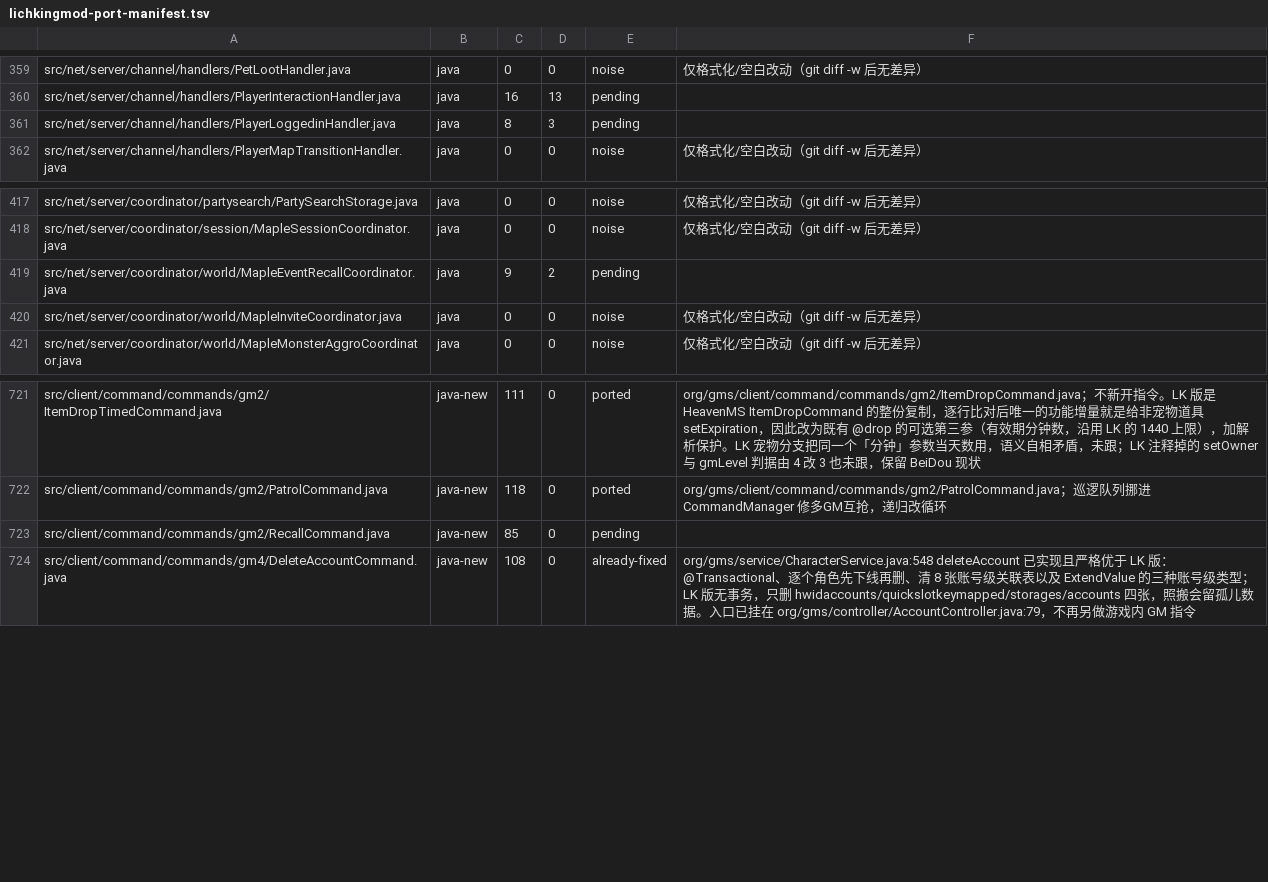
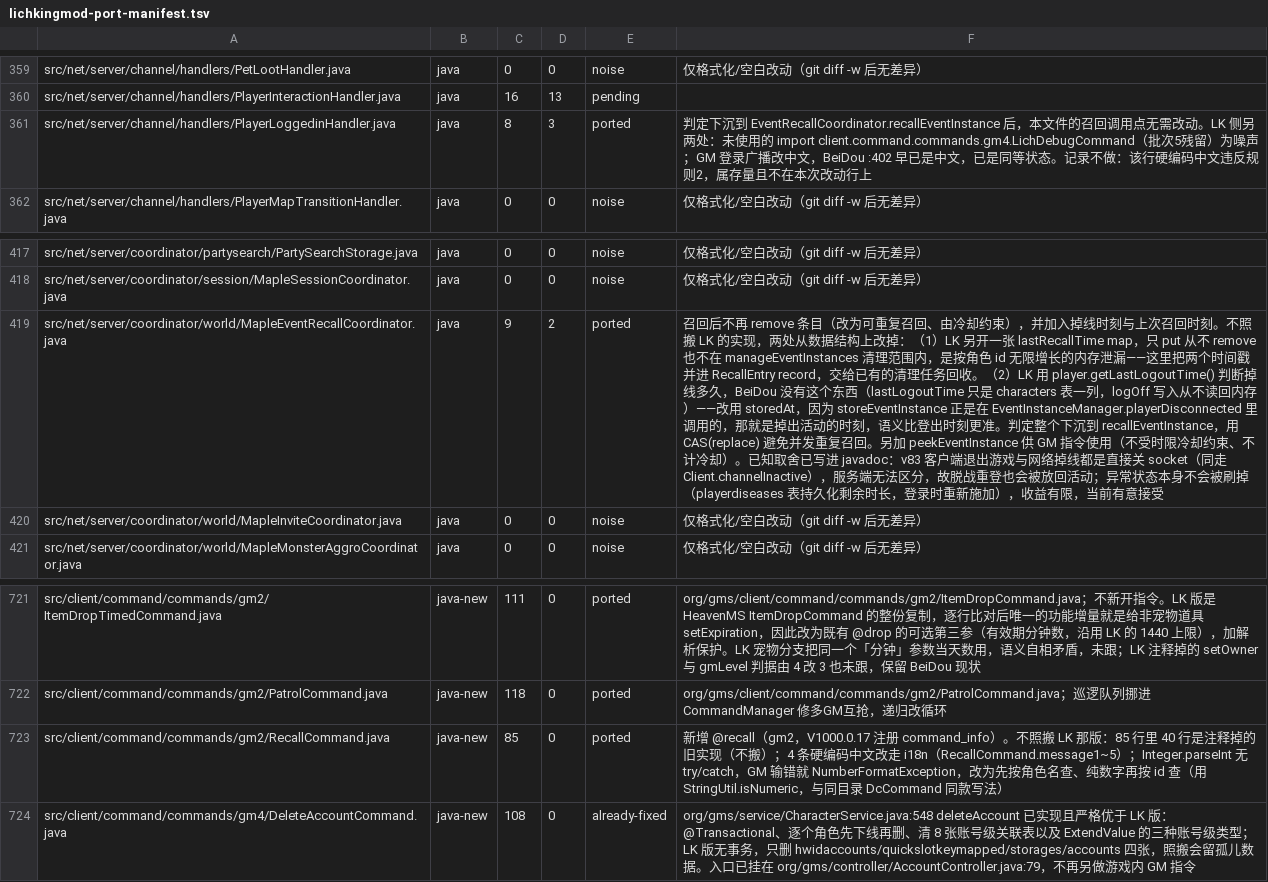
Before and after one commit to liqingnz/BeiDou-Server-Mod, a TSV file: docs/lichkingmod-port-manifest.tsv, drawn as a sheet; only a part is shown, gaps mark what is left out; the diff names each change by its address in the sheet, - before the commit and + after, or states it on an @@ line.

```diff
--- a/docs/lichkingmod-port-manifest.tsv
+++ b/docs/lichkingmod-port-manifest.tsv
-E361: pending
+E361: ported
-F361: (empty)
+F361: 判定下沉到 EventRecallCoordinator.recallEventInstance 后，本文件的召回调用点无需改动。LK 侧另两处：未使用的 import client.command.commands.gm4.LichDebugCommand（批次5残留）为噪声；GM 登录广播改中文，BeiDou :402 早已是中文，已是同等状态。记录不做：该行硬编码中文违反规则2，属存量且不在本次改动行上
-E419: pending
+E419: ported
-F419: (empty)
+F419: 召回后不再 remove 条目（改为可重复召回、由冷却约束），并加入掉线时刻与上次召回时刻。不照搬 LK 的实现，两处从数据结构上改掉：（1）LK 另开一张 lastRecallTime map，只 put 从不 remove 也不在 manageEventInstances 清理范围内，是按角色 id 无限增长的内存泄漏——这里把两个时间戳并进 RecallEntry record，交给已有的清理任务回收。（2）LK 用 player.getLastLogoutTime() 判断掉线多久，BeiDou 没有这个东西（lastLogoutTime 只是 characters 表一列，logOff 写入从不读回内存）——改用 storedAt，因为 storeEventInstance 正是在 EventInstanceManager.playerDisconnected 里调用的，那就是掉出活动的时刻，语义比登出时刻更准。判定整个下沉到 recallEventInstance，用 CAS(replace) 避免并发重复召回。另加 peekEventInstance 供 GM 指令使用（不受时限冷却约束、不计冷却）。已知取舍已写进 javadoc：v83 客户端退出游戏与网络掉线都是直接关 socket（同走 Client.channelInactive），服务端无法区分，故脱战重登也会被放回活动；异常状态本身不会被刷掉（playerdiseases 表持久化剩余时长，登录时重新施加），收益有限，当前有意接受
-E723: pending
+E723: ported
-F723: (empty)
+F723: 新增 @recall（gm2，V1000.0.17 注册 command_info）。不照搬 LK 那版：85 行里 40 行是注释掉的旧实现（不搬）；4 条硬编码中文改走 i18n（RecallCommand.message1~5）；Integer.parseInt 无 try/catch，GM 输错就 NumberFormatException，改为先按角色名查、纯数字再按 id 查（用 StringUtil.isNumeric，与同目录 DcCommand 同款写法）
```
Also changed, not shown: 6 other files.
